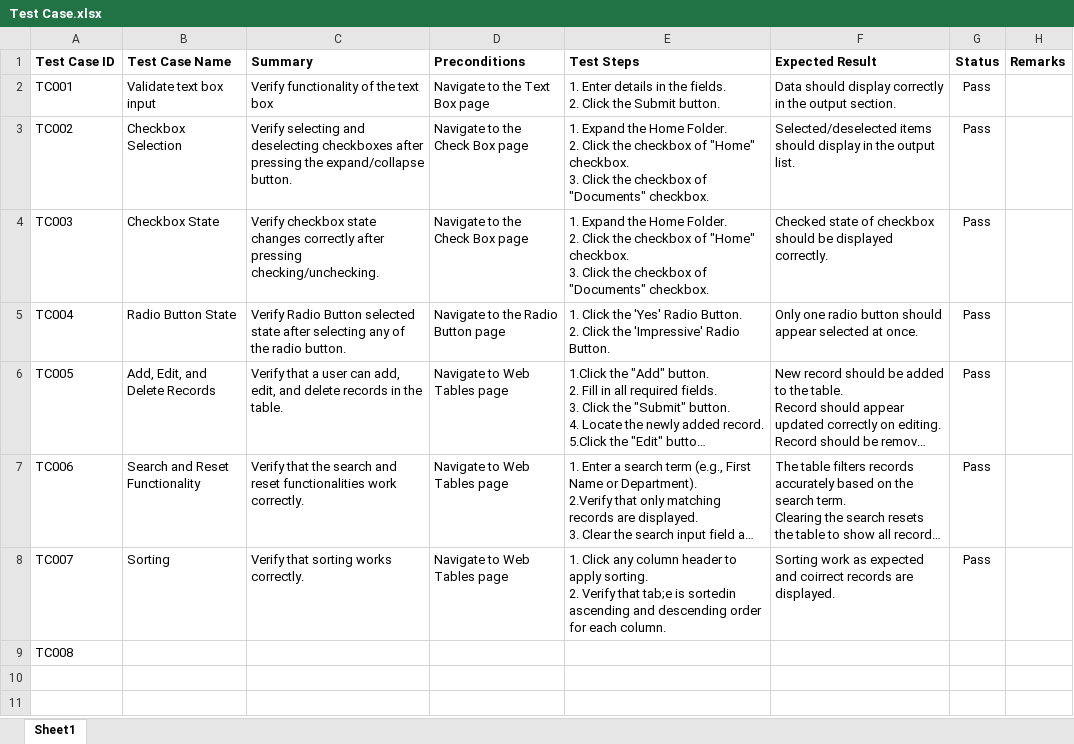
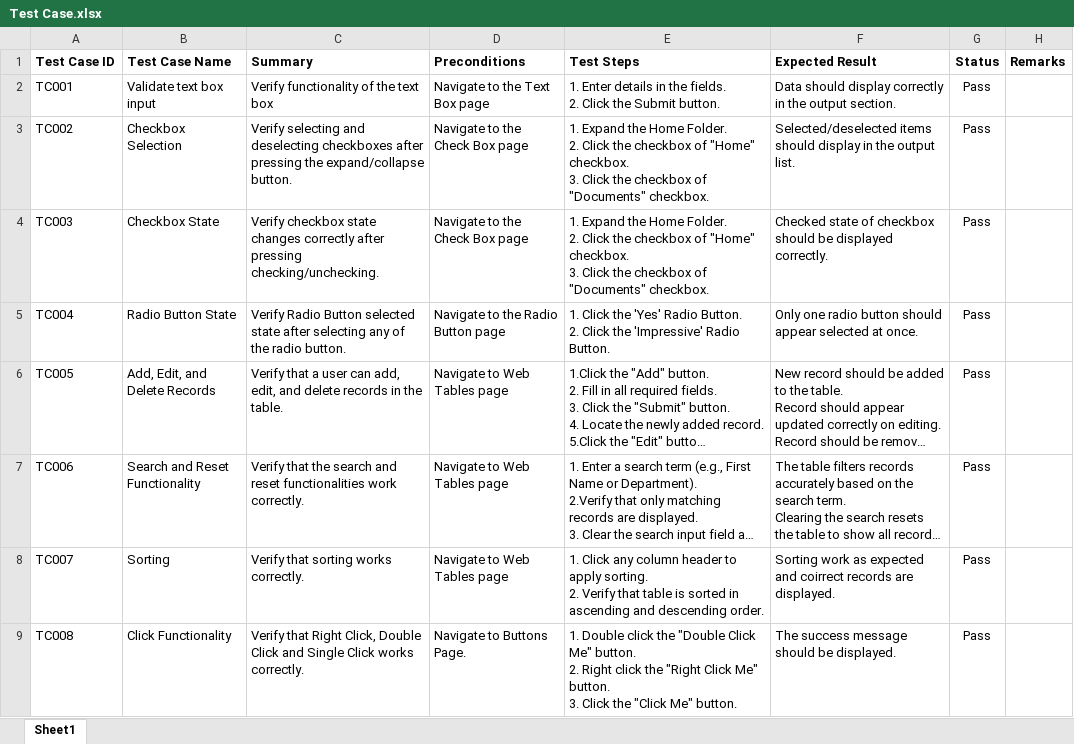
Before and after one commit to chiragbitoni/SeleniumJavaAutomationFraework, an Excel workbook: Test Cases/Test Case.xlsx, sheet Sheet1, drawn as a sheet; long unchanged cells end in …; values as stored, in another font and other column widths than the file's, no borders; conditional formats not drawn; ↵ is a line break in a cell; the diff names each change by its address in the sheet, - before the commit and + after, or states it on an @@ line.

```diff
--- a/Test Cases/Test Case.xlsx (sheet Sheet1)
+++ b/Test Cases/Test Case.xlsx (sheet Sheet1)
-E8 (Test Steps): …Verify that tab;e is sortedin ascending and descending order for each column.
+E8 (Test Steps): …Verify that table is sorted in ascending and descending order.
-B9 (Test Case Name): (empty)
+B9 (Test Case Name): Click Functionality
-C9 (Summary): (empty)
+C9 (Summary): Verify that Right Click, Double Click and Single Click works correctly.
-D9 (Preconditions): (empty)
+D9 (Preconditions): Navigate to Buttons Page.
-E9 (Test Steps): (empty)
+E9 (Test Steps): 1. Double click the "Double Click Me" button. ↵ 2. Right click the "Right Click Me" button. ↵ 3. Click the "Click Me" button.
-F9 (Expected Result): (empty)
+F9 (Expected Result): The success message should be displayed.
-G9 (Status): (empty)
+G9 (Status): Pass
```
Also changed, not shown: 4 other files.
